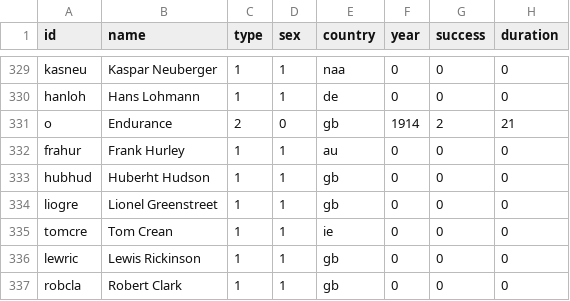
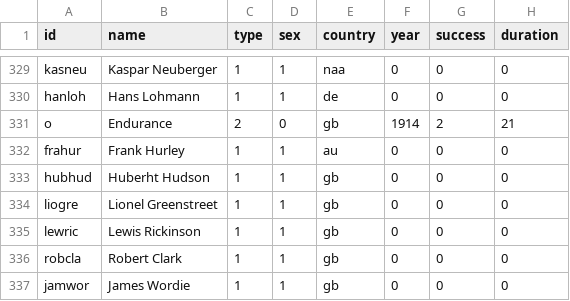
Before and after one commit to pak104/SNA-Antarktis, a CSV file: nl.csv, drawn as a sheet; only a part is shown, gaps mark what is left out; the shorter side is filled out with more unchanged rows.

```diff
--- a/nl.csv
+++ b/nl.csv
@@ -334,3 +334,2 @@ hubhud,Huberht Hudson,1,1,gb,0,0,0
 liogre,Lionel Greenstreet,1,1,gb,0,0,0
-tomcre,Tom Crean,1,1,ie,0,0,0
 lewric,Lewis Rickinson,1,1,gb,0,0,0
```
Also changed, not shown: el.csv.
